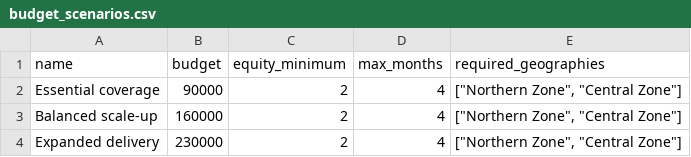
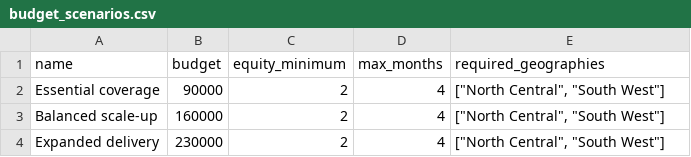
Before and after one commit to rccgregion/AFRISCOPE-AI, a CSV file: public/demo/budget_scenarios.csv, drawn as a sheet.

```diff
--- a/public/demo/budget_scenarios.csv
+++ b/public/demo/budget_scenarios.csv
@@ -1,4 +1,4 @@
 name,budget,equity_minimum,max_months,required_geographies
-Essential coverage,90000,2,4,"[""Northern Zone"", ""Central Zone""]"
-Balanced scale-up,160000,2,4,"[""Northern Zone"", ""Central Zone""]"
-Expanded delivery,230000,2,4,"[""Northern Zone"", ""Central Zone""]"
+Essential coverage,90000,2,4,"[""North Central"", ""South West""]"
+Balanced scale-up,160000,2,4,"[""North Central"", ""South West""]"
+Expanded delivery,230000,2,4,"[""North Central"", ""South West""]"
```
Also changed, not shown: public/demo/budgets.csv, public/demo/facilities.csv, 14 other files.
